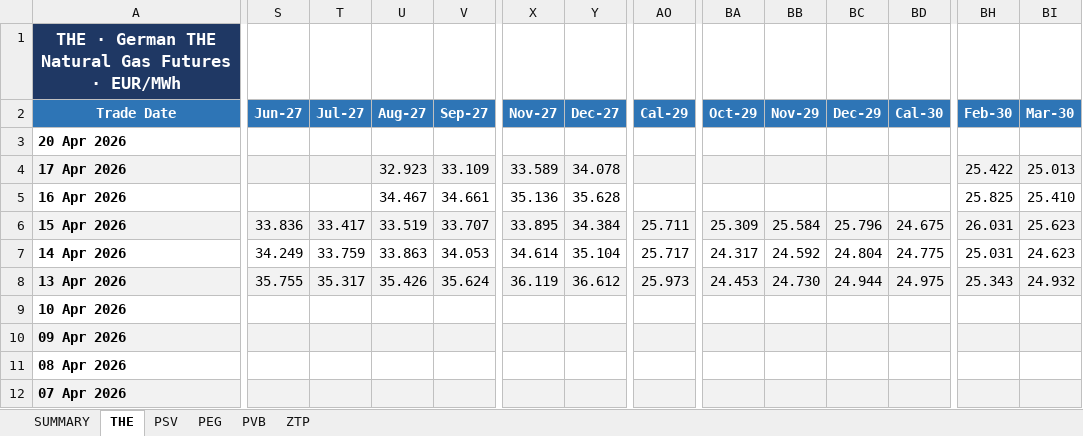
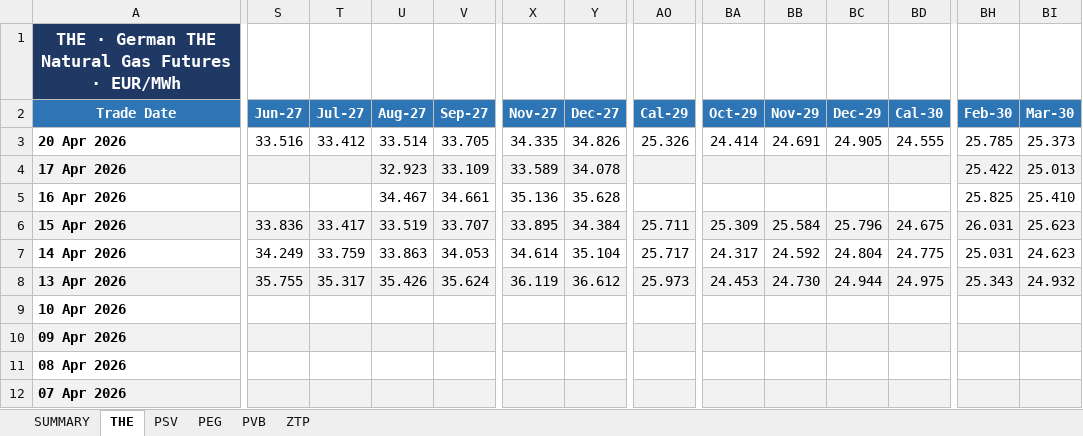
Before and after one commit to ibra26-gif/LNG-TradeOS, an Excel workbook: data/EEX_Gas_Curves.xlsx, sheet THE, drawn as a sheet; only a part is shown, gaps mark what is left out; values as stored, in another font and other column widths than the file's, no borders; the diff covers the shown part only; the diff names each change by its address in the sheet, - before the commit and + after, or states it on an @@ line.

```diff
--- a/data/EEX_Gas_Curves.xlsx (sheet THE)
+++ b/data/EEX_Gas_Curves.xlsx (sheet THE)
-S3 (Jun-27): (empty)
+S3 (Jun-27): 33.516
-T3 (Jul-27): (empty)
+T3 (Jul-27): 33.412
-U3 (Aug-27): (empty)
+U3 (Aug-27): 33.514
-V3 (Sep-27): (empty)
+V3 (Sep-27): 33.705
-X3 (Nov-27): (empty)
+X3 (Nov-27): 34.335
-Y3 (Dec-27): (empty)
+Y3 (Dec-27): 34.826
-AO3 (Cal-29): (empty)
+AO3 (Cal-29): 25.326
-BA3 (Oct-29): (empty)
+BA3 (Oct-29): 24.414
-BB3 (Nov-29): (empty)
+BB3 (Nov-29): 24.691
-BC3 (Dec-29): (empty)
+BC3 (Dec-29): 24.905
-BD3 (Cal-30): (empty)
+BD3 (Cal-30): 24.555
-BH3 (Feb-30): (empty)
+BH3 (Feb-30): 25.785
-BI3 (Mar-30): (empty)
+BI3 (Mar-30): 25.373
```
Also changed, not shown: 14 edited cells elsewhere in this sheet, sheet PEG, sheet PVB, sheet ZTP, sheet PSV, sheet SUMMARY.
